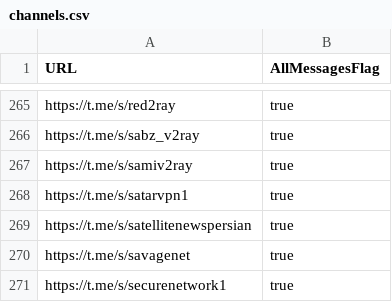
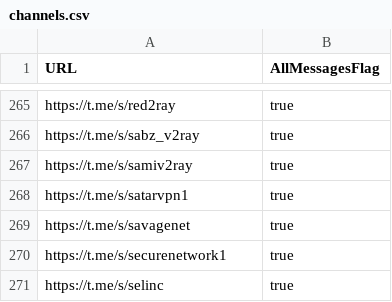
Before and after one commit to sakha1370/V2rayCollector, a CSV file: channels.csv, drawn as a sheet; only a part is shown, gaps mark what is left out; the shorter side is filled out with more unchanged rows.

```diff
--- a/channels.csv
+++ b/channels.csv
@@ -268,3 +268,2 @@ https://t.me/s/samiv2ray,true
 https://t.me/s/satarvpn1,true
-https://t.me/s/satellitenewspersian,true
 https://t.me/s/savagenet,true
```
Also changed, not shown: 8 other files.
